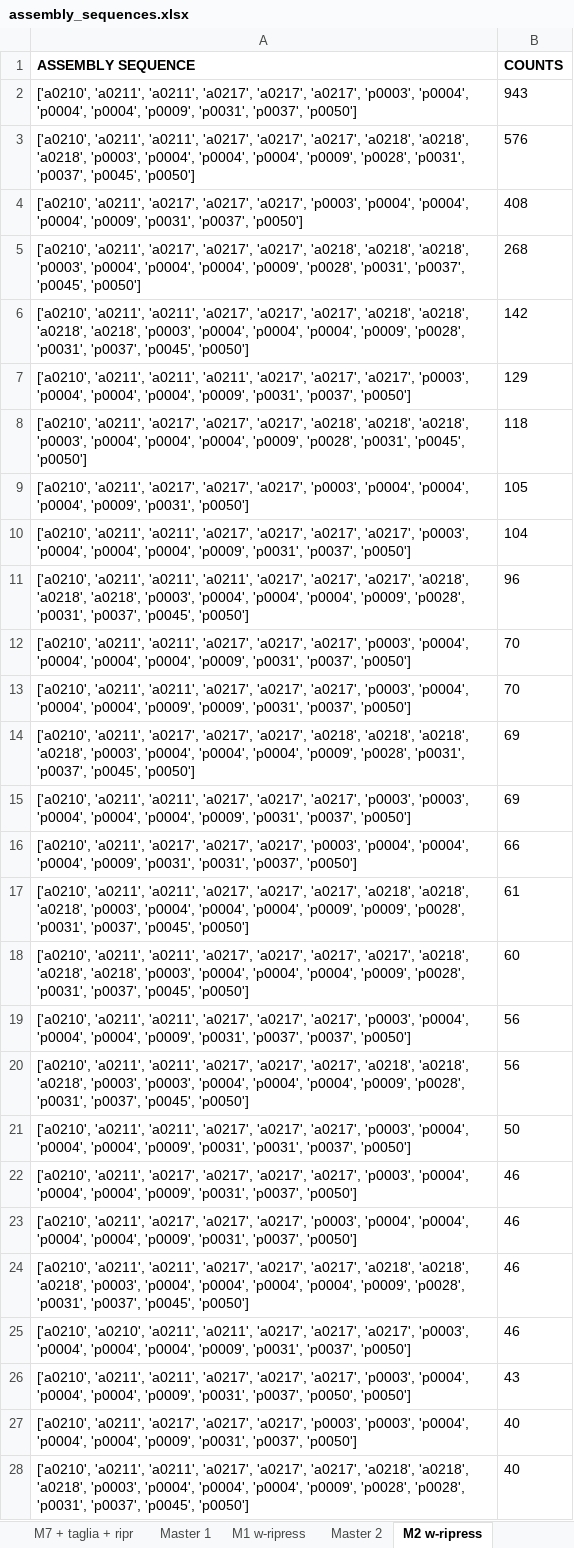
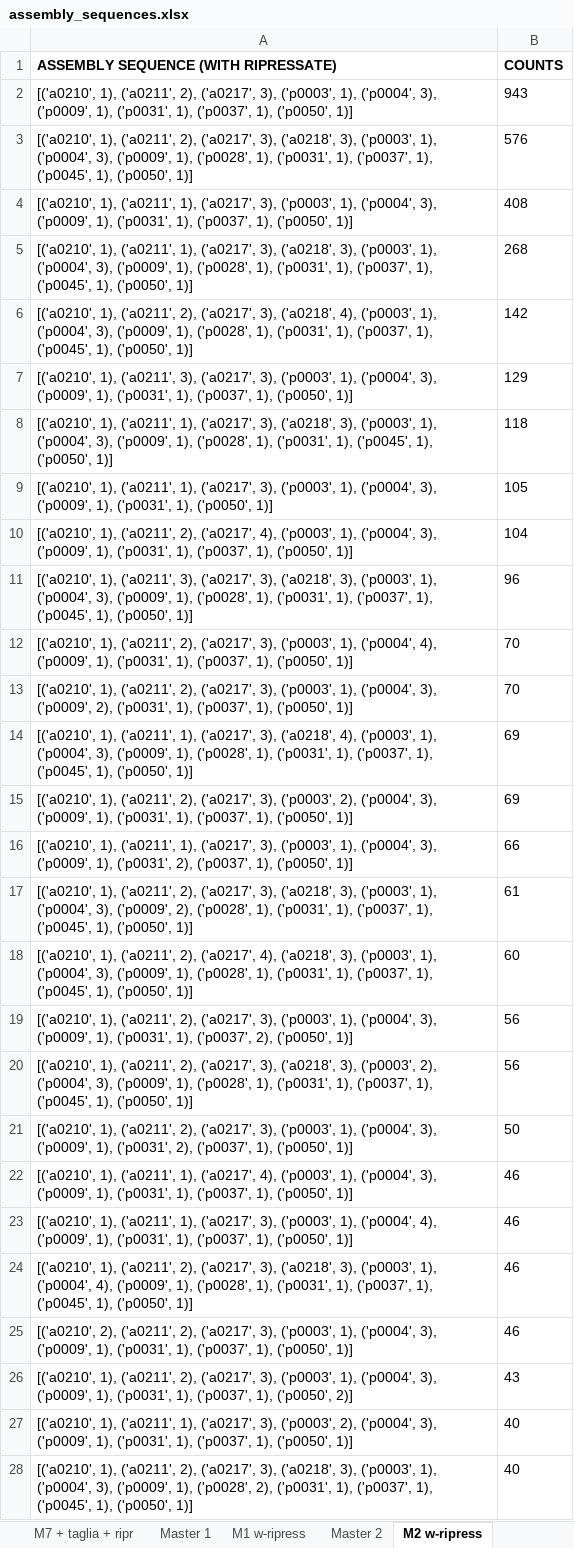
Before and after one commit to ftrono/aichallenge6_2021, an Excel workbook: assembly_sequences.xlsx, sheet M2 w-ripress, drawn as a sheet; only a part is shown; values as stored, in another font and other column widths than the file's, no borders; the diff covers the shown part only; the diff names each change by its address in the sheet, - before the commit and + after, or states it on an @@ line.

Commit message:
improved counts of ripressate in get_assembly_seq()

```diff
--- a/assembly_sequences.xlsx (sheet M2 w-ripress)
+++ b/assembly_sequences.xlsx (sheet M2 w-ripress)
-A1: ASSEMBLY SEQUENCE
+A1: ASSEMBLY SEQUENCE (WITH RIPRESSATE)
-A2: ['a0210', 'a0211', 'a0211', 'a0217', 'a0217', 'a0217', 'p0003', 'p0004', 'p0004', 'p0004', 'p0009', 'p0031', 'p0037', 'p0050']
+A2: [('a0210', 1), ('a0211', 2), ('a0217', 3), ('p0003', 1), ('p0004', 3), ('p0009', 1), ('p0031', 1), ('p0037', 1), ('p0050', 1)]
-A3: ['a0210', 'a0211', 'a0211', 'a0217', 'a0217', 'a0217', 'a0218', 'a0218', 'a0218', 'p0003', 'p0004', 'p0004', 'p0004', 'p0009', 'p0028', 'p0031', 'p0037', 'p0045', 'p0050']
+A3: [('a0210', 1), ('a0211', 2), ('a0217', 3), ('a0218', 3), ('p0003', 1), ('p0004', 3), ('p0009', 1), ('p0028', 1), ('p0031', 1), ('p0037', 1), ('p0045', 1), ('p0050', 1)]
-A4: ['a0210', 'a0211', 'a0217', 'a0217', 'a0217', 'p0003', 'p0004', 'p0004', 'p0004', 'p0009', 'p0031', 'p0037', 'p0050']
+A4: [('a0210', 1), ('a0211', 1), ('a0217', 3), ('p0003', 1), ('p0004', 3), ('p0009', 1), ('p0031', 1), ('p0037', 1), ('p0050', 1)]
-A5: ['a0210', 'a0211', 'a0217', 'a0217', 'a0217', 'a0218', 'a0218', 'a0218', 'p0003', 'p0004', 'p0004', 'p0004', 'p0009', 'p0028', 'p0031', 'p0037', 'p0045', 'p0050']
+A5: [('a0210', 1), ('a0211', 1), ('a0217', 3), ('a0218', 3), ('p0003', 1), ('p0004', 3), ('p0009', 1), ('p0028', 1), ('p0031', 1), ('p0037', 1), ('p0045', 1), ('p0050', 1)]
-A6: ['a0210', 'a0211', 'a0211', 'a0217', 'a0217', 'a0217', 'a0218', 'a0218', 'a0218', 'a0218', 'p0003', 'p0004', 'p0004', 'p0004', 'p0009', 'p0028', 'p0031', 'p0037', 'p0045', 'p0050']
+A6: [('a0210', 1), ('a0211', 2), ('a0217', 3), ('a0218', 4), ('p0003', 1), ('p0004', 3), ('p0009', 1), ('p0028', 1), ('p0031', 1), ('p0037', 1), ('p0045', 1), ('p0050', 1)]
-A7: ['a0210', 'a0211', 'a0211', 'a0211', 'a0217', 'a0217', 'a0217', 'p0003', 'p0004', 'p0004', 'p0004', 'p0009', 'p0031', 'p0037', 'p0050']
+A7: [('a0210', 1), ('a0211', 3), ('a0217', 3), ('p0003', 1), ('p0004', 3), ('p0009', 1), ('p0031', 1), ('p0037', 1), ('p0050', 1)]
-A8: ['a0210', 'a0211', 'a0217', 'a0217', 'a0217', 'a0218', 'a0218', 'a0218', 'p0003', 'p0004', 'p0004', 'p0004', 'p0009', 'p0028', 'p0031', 'p0045', 'p0050']
+A8: [('a0210', 1), ('a0211', 1), ('a0217', 3), ('a0218', 3), ('p0003', 1), ('p0004', 3), ('p0009', 1), ('p0028', 1), ('p0031', 1), ('p0045', 1), ('p0050', 1)]
-A9: ['a0210', 'a0211', 'a0217', 'a0217', 'a0217', 'p0003', 'p0004', 'p0004', 'p0004', 'p0009', 'p0031', 'p0050']
+A9: [('a0210', 1), ('a0211', 1), ('a0217', 3), ('p0003', 1), ('p0004', 3), ('p0009', 1), ('p0031', 1), ('p0050', 1)]
-A10: ['a0210', 'a0211', 'a0211', 'a0217', 'a0217', 'a0217', 'a0217', 'p0003', 'p0004', 'p0004', 'p0004', 'p0009', 'p0031', 'p0037', 'p0050']
+A10: [('a0210', 1), ('a0211', 2), ('a0217', 4), ('p0003', 1), ('p0004', 3), ('p0009', 1), ('p0031', 1), ('p0037', 1), ('p0050', 1)]
-A11: ['a0210', 'a0211', 'a0211', 'a0211', 'a0217', 'a0217', 'a0217', 'a0218', 'a0218', 'a0218', 'p0003', 'p0004', 'p0004', 'p0004', 'p0009', 'p0028', 'p0031', 'p0037', 'p0045', 'p0050']
+A11: [('a0210', 1), ('a0211', 3), ('a0217', 3), ('a0218', 3), ('p0003', 1), ('p0004', 3), ('p0009', 1), ('p0028', 1), ('p0031', 1), ('p0037', 1), ('p0045', 1), ('p0050', 1)]
-A12: ['a0210', 'a0211', 'a0211', 'a0217', 'a0217', 'a0217', 'p0003', 'p0004', 'p0004', 'p0004', 'p0004', 'p0009', 'p0031', 'p0037', 'p0050']
+A12: [('a0210', 1), ('a0211', 2), ('a0217', 3), ('p0003', 1), ('p0004', 4), ('p0009', 1), ('p0031', 1), ('p0037', 1), ('p0050', 1)]
-A13: ['a0210', 'a0211', 'a0211', 'a0217', 'a0217', 'a0217', 'p0003', 'p0004', 'p0004', 'p0004', 'p0009', 'p0009', 'p0031', 'p0037', 'p0050']
+A13: [('a0210', 1), ('a0211', 2), ('a0217', 3), ('p0003', 1), ('p0004', 3), ('p0009', 2), ('p0031', 1), ('p0037', 1), ('p0050', 1)]
-A14: ['a0210', 'a0211', 'a0217', 'a0217', 'a0217', 'a0218', 'a0218', 'a0218', 'a0218', 'p0003', 'p0004', 'p0004', 'p0004', 'p0009', 'p0028', 'p0031', 'p0037', 'p0045', 'p0050']
+A14: [('a0210', 1), ('a0211', 1), ('a0217', 3), ('a0218', 4), ('p0003', 1), ('p0004', 3), ('p0009', 1), ('p0028', 1), ('p0031', 1), ('p0037', 1), ('p0045', 1), ('p0050', 1)]
-A15: ['a0210', 'a0211', 'a0211', 'a0217', 'a0217', 'a0217', 'p0003', 'p0003', 'p0004', 'p0004', 'p0004', 'p0009', 'p0031', 'p0037', 'p0050']
+A15: [('a0210', 1), ('a0211', 2), ('a0217', 3), ('p0003', 2), ('p0004', 3), ('p0009', 1), ('p0031', 1), ('p0037', 1), ('p0050', 1)]
-A16: ['a0210', 'a0211', 'a0217', 'a0217', 'a0217', 'p0003', 'p0004', 'p0004', 'p0004', 'p0009', 'p0031', 'p0031', 'p0037', 'p0050']
+A16: [('a0210', 1), ('a0211', 1), ('a0217', 3), ('p0003', 1), ('p0004', 3), ('p0009', 1), ('p0031', 2), ('p0037', 1), ('p0050', 1)]
-A17: ['a0210', 'a0211', 'a0211', 'a0217', 'a0217', 'a0217', 'a0218', 'a0218', 'a0218', 'p0003', 'p0004', 'p0004', 'p0004', 'p0009', 'p0009', 'p0028', 'p0031', 'p0037', 'p0045', 'p0050']
+A17: [('a0210', 1), ('a0211', 2), ('a0217', 3), ('a0218', 3), ('p0003', 1), ('p0004', 3), ('p0009', 2), ('p0028', 1), ('p0031', 1), ('p0037', 1), ('p0045', 1), ('p0050', 1)]
-A18: ['a0210', 'a0211', 'a0211', 'a0217', 'a0217', 'a0217', 'a0217', 'a0218', 'a0218', 'a0218', 'p0003', 'p0004', 'p0004', 'p0004', 'p0009', 'p0028', 'p0031', 'p0037', 'p0045', 'p0050']
+A18: [('a0210', 1), ('a0211', 2), ('a0217', 4), ('a0218', 3), ('p0003', 1), ('p0004', 3), ('p0009', 1), ('p0028', 1), ('p0031', 1), ('p0037', 1), ('p0045', 1), ('p0050', 1)]
-A19: ['a0210', 'a0211', 'a0211', 'a0217', 'a0217', 'a0217', 'p0003', 'p0004', 'p0004', 'p0004', 'p0009', 'p0031', 'p0037', 'p0037', 'p0050']
+A19: [('a0210', 1), ('a0211', 2), ('a0217', 3), ('p0003', 1), ('p0004', 3), ('p0009', 1), ('p0031', 1), ('p0037', 2), ('p0050', 1)]
-A20: ['a0210', 'a0211', 'a0211', 'a0217', 'a0217', 'a0217', 'a0218', 'a0218', 'a0218', 'p0003', 'p0003', 'p0004', 'p0004', 'p0004', 'p0009', 'p0028', 'p0031', 'p0037', 'p0045', 'p0050']
+A20: [('a0210', 1), ('a0211', 2), ('a0217', 3), ('a0218', 3), ('p0003', 2), ('p0004', 3), ('p0009', 1), ('p0028', 1), ('p0031', 1), ('p0037', 1), ('p0045', 1), ('p0050', 1)]
-A21: ['a0210', 'a0211', 'a0211', 'a0217', 'a0217', 'a0217', 'p0003', 'p0004', 'p0004', 'p0004', 'p0009', 'p0031', 'p0031', 'p0037', 'p0050']
+A21: [('a0210', 1), ('a0211', 2), ('a0217', 3), ('p0003', 1), ('p0004', 3), ('p0009', 1), ('p0031', 2), ('p0037', 1), ('p0050', 1)]
-A22: ['a0210', 'a0211', 'a0217', 'a0217', 'a0217', 'a0217', 'p0003', 'p0004', 'p0004', 'p0004', 'p0009', 'p0031', 'p0037', 'p0050']
+A22: [('a0210', 1), ('a0211', 1), ('a0217', 4), ('p0003', 1), ('p0004', 3), ('p0009', 1), ('p0031', 1), ('p0037', 1), ('p0050', 1)]
-A23: ['a0210', 'a0211', 'a0217', 'a0217', 'a0217', 'p0003', 'p0004', 'p0004', 'p0004', 'p0004', 'p0009', 'p0031', 'p0037', 'p0050']
+A23: [('a0210', 1), ('a0211', 1), ('a0217', 3), ('p0003', 1), ('p0004', 4), ('p0009', 1), ('p0031', 1), ('p0037', 1), ('p0050', 1)]
-A24: ['a0210', 'a0211', 'a0211', 'a0217', 'a0217', 'a0217', 'a0218', 'a0218', 'a0218', 'p0003', 'p0004', 'p0004', 'p0004', 'p0004', 'p0009', 'p0028', 'p0031', 'p0037', 'p0045', 'p0050']
+A24: [('a0210', 1), ('a0211', 2), ('a0217', 3), ('a0218', 3), ('p0003', 1), ('p0004', 4), ('p0009', 1), ('p0028', 1), ('p0031', 1), ('p0037', 1), ('p0045', 1), ('p0050', 1)]
-A25: ['a0210', 'a0210', 'a0211', 'a0211', 'a0217', 'a0217', 'a0217', 'p0003', 'p0004', 'p0004', 'p0004', 'p0009', 'p0031', 'p0037', 'p0050']
+A25: [('a0210', 2), ('a0211', 2), ('a0217', 3), ('p0003', 1), ('p0004', 3), ('p0009', 1), ('p0031', 1), ('p0037', 1), ('p0050', 1)]
-A26: ['a0210', 'a0211', 'a0211', 'a0217', 'a0217', 'a0217', 'p0003', 'p0004', 'p0004', 'p0004', 'p0009', 'p0031', 'p0037', 'p0050', 'p0050']
+A26: [('a0210', 1), ('a0211', 2), ('a0217', 3), ('p0003', 1), ('p0004', 3), ('p0009', 1), ('p0031', 1), ('p0037', 1), ('p0050', 2)]
-A27: ['a0210', 'a0211', 'a0217', 'a0217', 'a0217', 'p0003', 'p0003', 'p0004', 'p0004', 'p0004', 'p0009', 'p0031', 'p0037', 'p0050']
+A27: [('a0210', 1), ('a0211', 1), ('a0217', 3), ('p0003', 2), ('p0004', 3), ('p0009', 1), ('p0031', 1), ('p0037', 1), ('p0050', 1)]
-A28: ['a0210', 'a0211', 'a0211', 'a0217', 'a0217', 'a0217', 'a0218', 'a0218', 'a0218', 'p0003', 'p0004', 'p0004', 'p0004', 'p0009', 'p0028', 'p0028', 'p0031', 'p0037', 'p0045', 'p0050']
+A28: [('a0210', 1), ('a0211', 2), ('a0217', 3), ('a0218', 3), ('p0003', 1), ('p0004', 3), ('p0009', 1), ('p0028', 2), ('p0031', 1), ('p0037', 1), ('p0045', 1), ('p0050', 1)]
```
Also changed, not shown: 1234 edited cells elsewhere in this sheet, sheet M1 w-ripress, sheet M7 + taglia + ripr, 1 other file.
